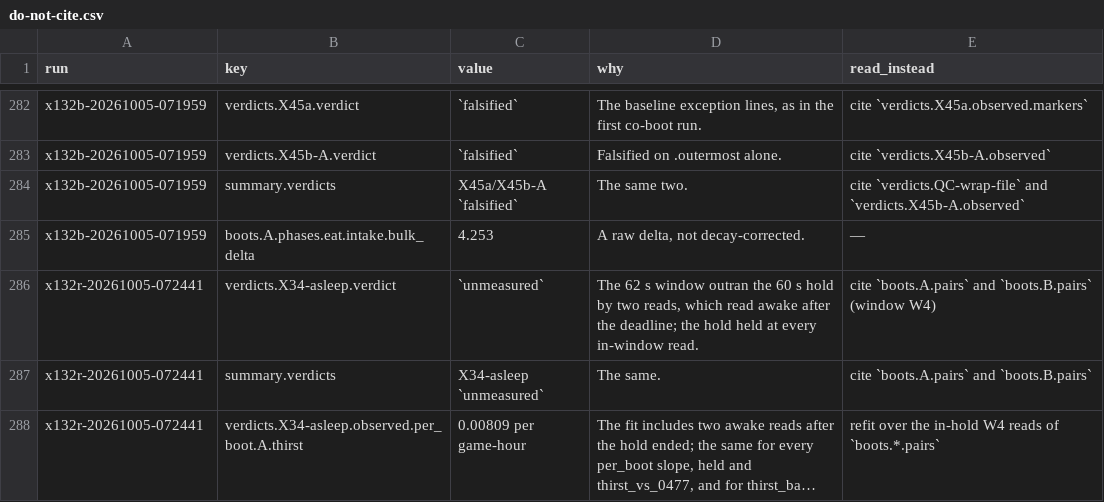
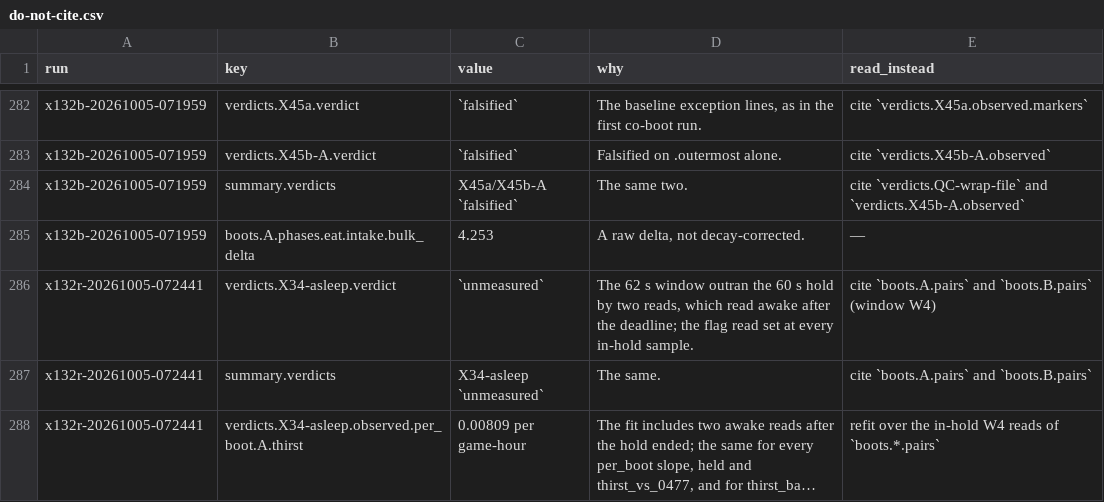
Before and after one commit to wengera/zomboid-mod-nutrition, a CSV file: docs/reference/do-not-cite.csv, drawn as a sheet; only a part is shown, gaps mark what is left out; long unchanged cells end in ….

Commit message:
Close fix wave C: the partial-hold wording precise on #2840, the guide and do-not-cite; mod-design prose on three pages made mechanisms; the cost rows name the step they measured; the witness.moddata strings rule #2848; CLAUDE.md keeps plan files and bars a live boot during a mod/ edit

```diff
--- a/docs/reference/do-not-cite.csv
+++ b/docs/reference/do-not-cite.csv
@@ -285,3 +285,3 @@ x132b-20261005-071959,summary.verdicts,X45a/X45b-A `falsified`,The same two.,cit
 x132b-20261005-071959,boots.A.phases.eat.intake.bulk_delta,4.253,"A raw delta, not decay-corrected.",—
-x132r-20261005-072441,verdicts.X34-asleep.verdict,`unmeasured`,"The 62 s window outran the 60 s hold by two reads, which read awake after the deadline; the hold held at every in-window read.",cite `boots.A.pairs` and `boots.B.pairs` (window W4)
+x132r-20261005-072441,verdicts.X34-asleep.verdict,`unmeasured`,"The 62 s window outran the 60 s hold by two reads, which read awake after the deadline; the flag read set at every in-hold sample.",cite `boots.A.pairs` and `boots.B.pairs` (window W4)
 x132r-20261005-072441,summary.verdicts,X34-asleep `unmeasured`,The same.,cite `boots.A.pairs` and `boots.B.pairs`
```
Also changed, not shown: 10 other files.
